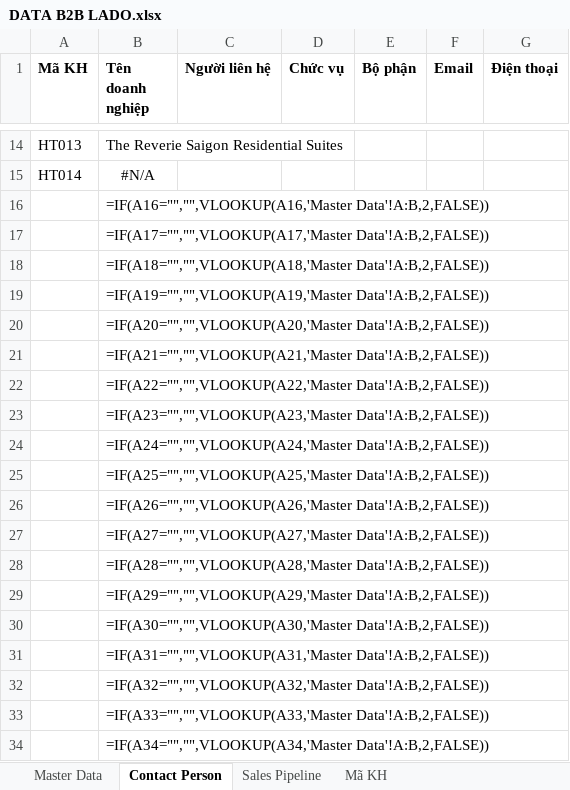
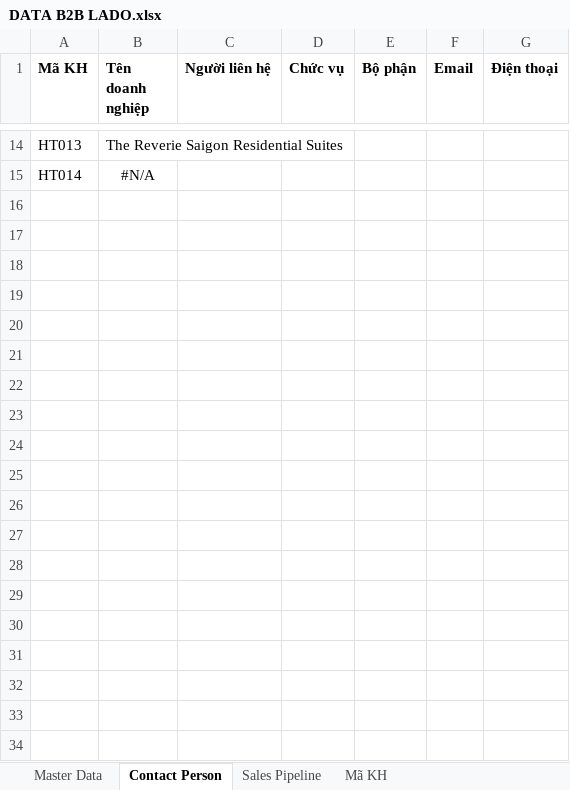
Before and after one commit to THANHLOC1102/MindMap, an Excel workbook: server/data/DATA B2B LADO.xlsx, sheet Contact Person, drawn as a sheet; only a part is shown, gaps mark what is left out; values as stored, in another font and other column widths than the file's, no borders; formulas without a stored value are shown as written; the diff covers the shown part only; the diff names each change by its address in the sheet, - before the commit and + after, or states it on an @@ line.

```diff
--- a/server/data/DATA B2B LADO.xlsx (sheet Contact Person)
+++ b/server/data/DATA B2B LADO.xlsx (sheet Contact Person)
-row 16:  | =IF(A16="","",VLOOKUP(A16,'Master Data'!A:B,2,FALSE))
-row 17:  | =IF(A17="","",VLOOKUP(A17,'Master Data'!A:B,2,FALSE))
-row 18:  | =IF(A18="","",VLOOKUP(A18,'Master Data'!A:B,2,FALSE))
-row 19:  | =IF(A19="","",VLOOKUP(A19,'Master Data'!A:B,2,FALSE))
-row 20:  | =IF(A20="","",VLOOKUP(A20,'Master Data'!A:B,2,FALSE))
-row 21:  | =IF(A21="","",VLOOKUP(A21,'Master Data'!A:B,2,FALSE))
-row 22:  | =IF(A22="","",VLOOKUP(A22,'Master Data'!A:B,2,FALSE))
-row 23:  | =IF(A23="","",VLOOKUP(A23,'Master Data'!A:B,2,FALSE))
-row 24:  | =IF(A24="","",VLOOKUP(A24,'Master Data'!A:B,2,FALSE))
-row 25:  | =IF(A25="","",VLOOKUP(A25,'Master Data'!A:B,2,FALSE))
-row 26:  | =IF(A26="","",VLOOKUP(A26,'Master Data'!A:B,2,FALSE))
-row 27:  | =IF(A27="","",VLOOKUP(A27,'Master Data'!A:B,2,FALSE))
-row 28:  | =IF(A28="","",VLOOKUP(A28,'Master Data'!A:B,2,FALSE))
-row 29:  | =IF(A29="","",VLOOKUP(A29,'Master Data'!A:B,2,FALSE))
-row 30:  | =IF(A30="","",VLOOKUP(A30,'Master Data'!A:B,2,FALSE))
-row 31:  | =IF(A31="","",VLOOKUP(A31,'Master Data'!A:B,2,FALSE))
-row 32:  | =IF(A32="","",VLOOKUP(A32,'Master Data'!A:B,2,FALSE))
-row 33:  | =IF(A33="","",VLOOKUP(A33,'Master Data'!A:B,2,FALSE))
-row 34:  | =IF(A34="","",VLOOKUP(A34,'Master Data'!A:B,2,FALSE))
```
Also changed, not shown: 66 removed rows elsewhere in this sheet, sheet Master Data, sheet Sales Pipeline, 1 other file.
